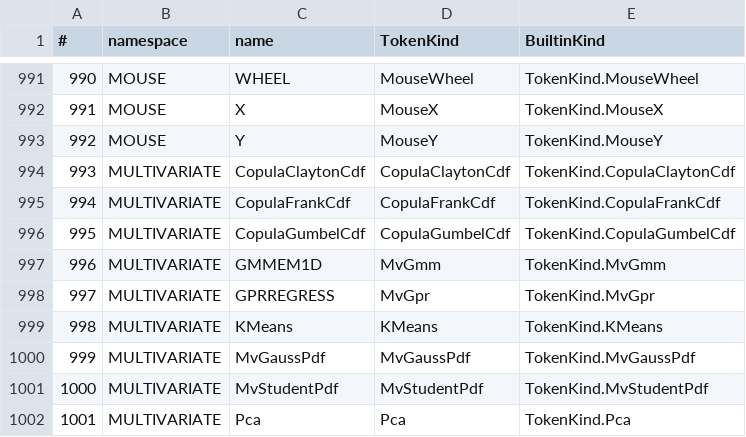
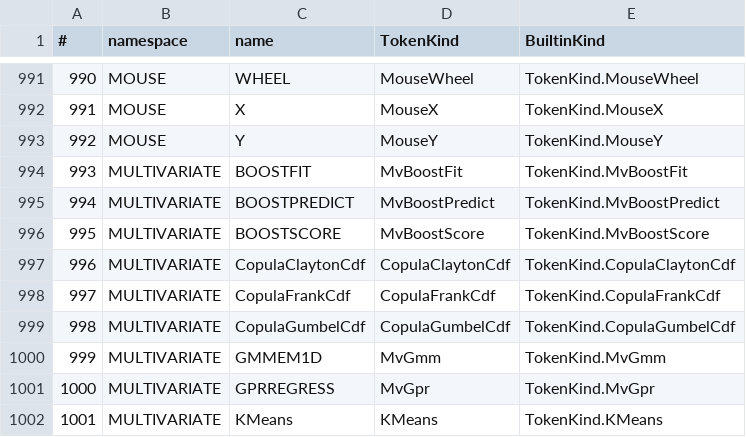
Before and after one commit to c-vision/GMBasic, a CSV file: GMBasicSharp/common/Registry/stdlib_tokens.csv, drawn as a sheet; only a part is shown, gaps mark what is left out; the shorter side is filled out with more unchanged rows; addresses are those after the commit; the diff names each change by its address in the sheet, - before the commit and + after, or states it on an @@ line.

Commit message:
MULTIVARIATE: gradient boosting (3 engine) su 4 backend
- BOOSTFIT(X, y, engine, nEst, lr, maxDepth) -> modello serializzato double[]
- BOOSTPREDICT(model, x), BOOSTSCORE(model, X, y)
- port di gs_boost.c: depthwise (XGB), leafwise (LGBM), symmetric (CatBoost)
- modello piatto (niente handle): 4 header + alberi con nodi a 5 campi
- MiniTest stats/boost verde su 4 backend; engine 0/2 verificati con port Python

```diff
--- a/GMBasicSharp/common/Registry/stdlib_tokens.csv
+++ b/GMBasicSharp/common/Registry/stdlib_tokens.csv
+row 994: 993 | MULTIVARIATE | BOOSTFIT | MvBoostFit | TokenKind.MvBoostFit
+row 995: 994 | MULTIVARIATE | BOOSTPREDICT | MvBoostPredict | TokenKind.MvBoostPredict
+row 996: 995 | MULTIVARIATE | BOOSTSCORE | MvBoostScore | TokenKind.MvBoostScore
@@ column A (#) renumbered from row 997 down @@
```
Also changed, not shown: GMBasicSharp/common/Registry/stdlib_tokens_unique.csv, GMBasicSharp/common/Registry/surface.csv, 34 other files.
